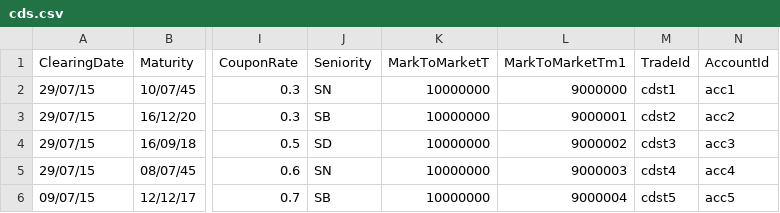
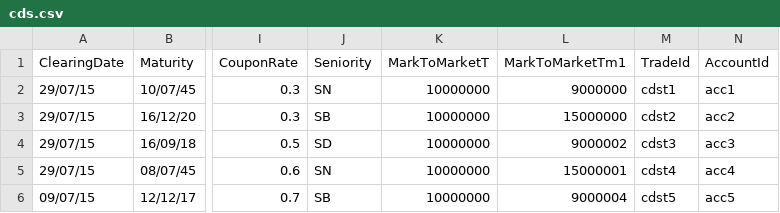
Before and after one commit to AcuoFS/acuo-data, a CSV file: CSV/cds.csv, drawn as a sheet; only a part is shown, gaps mark what is left out; the diff names each change by its address in the sheet, - before the commit and + after, or states it on an @@ line.

```diff
--- a/CSV/cds.csv
+++ b/CSV/cds.csv
-L3 (MarkToMarketTm1): 9000001
+L3 (MarkToMarketTm1): 15000000
-L5 (MarkToMarketTm1): 9000003
+L5 (MarkToMarketTm1): 15000001
```
Also changed, not shown: CSV/fra.csv, CSV/fxsi.csv, 32 other files.
